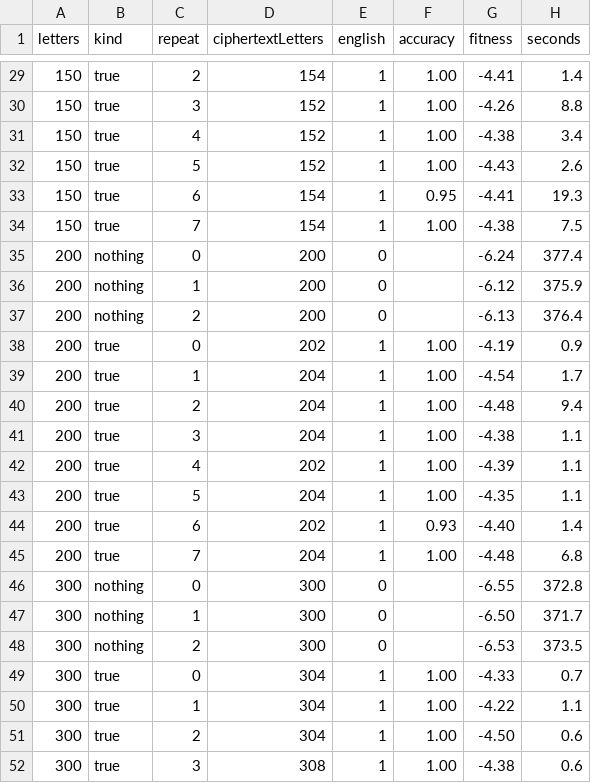
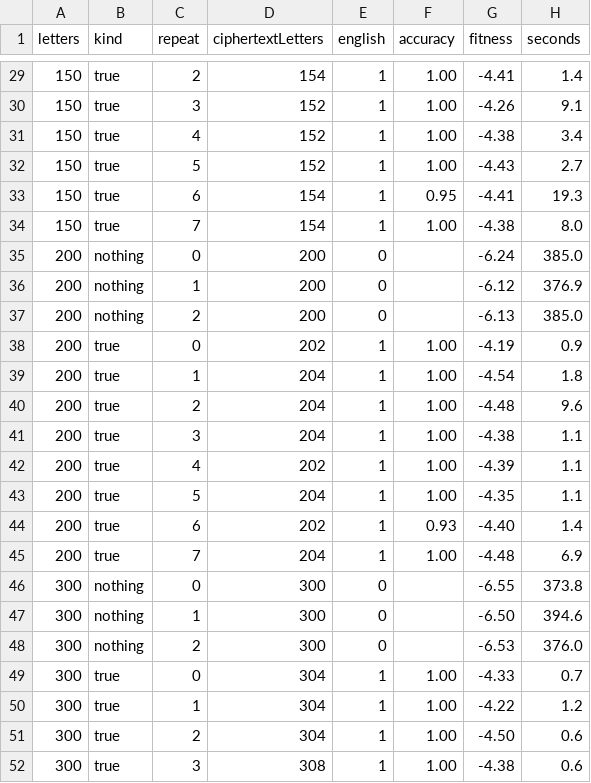
Before and after one commit to micheloosterhof/vigenere-org, a TSV file: bench/results/playfair.tsv, drawn as a sheet; only a part is shown, gaps mark what is left out; the diff covers the shown part only.

```diff
--- a/bench/results/playfair.tsv
+++ b/bench/results/playfair.tsv
@@ -29,13 +29,13 @@ letters	kind	repeat	ciphertextLetters	english	accuracy	fitness	seconds
 150	true	2	154	1	1.00	-4.41	1.4
-150	true	3	152	1	1.00	-4.26	8.8
+150	true	3	152	1	1.00	-4.26	9.1
 150	true	4	152	1	1.00	-4.38	3.4
-150	true	5	152	1	1.00	-4.43	2.6
+150	true	5	152	1	1.00	-4.43	2.7
 150	true	6	154	1	0.95	-4.41	19.3
-150	true	7	154	1	1.00	-4.38	7.5
-200	nothing	0	200	0		-6.24	377.4
-200	nothing	1	200	0		-6.12	375.9
-200	nothing	2	200	0		-6.13	376.4
+150	true	7	154	1	1.00	-4.38	8.0
+200	nothing	0	200	0		-6.24	385.0
+200	nothing	1	200	0		-6.12	376.9
+200	nothing	2	200	0		-6.13	385.0
 200	true	0	202	1	1.00	-4.19	0.9
-200	true	1	204	1	1.00	-4.54	1.7
-200	true	2	204	1	1.00	-4.48	9.4
+200	true	1	204	1	1.00	-4.54	1.8
+200	true	2	204	1	1.00	-4.48	9.6
 200	true	3	204	1	1.00	-4.38	1.1
@@ -44,8 +44,8 @@ letters	kind	repeat	ciphertextLetters	english	accuracy	fitness	seconds
 200	true	6	202	1	0.93	-4.40	1.4
-200	true	7	204	1	1.00	-4.48	6.8
-300	nothing	0	300	0		-6.55	372.8
-300	nothing	1	300	0		-6.50	371.7
-300	nothing	2	300	0		-6.53	373.5
+200	true	7	204	1	1.00	-4.48	6.9
+300	nothing	0	300	0		-6.55	373.8
+300	nothing	1	300	0		-6.50	394.6
+300	nothing	2	300	0		-6.53	376.0
 300	true	0	304	1	1.00	-4.33	0.7
-300	true	1	304	1	1.00	-4.22	1.1
+300	true	1	304	1	1.00	-4.22	1.2
 300	true	2	304	1	1.00	-4.50	0.6
```
Also changed, not shown: 21 edited cells elsewhere in this file, 1 other file.
